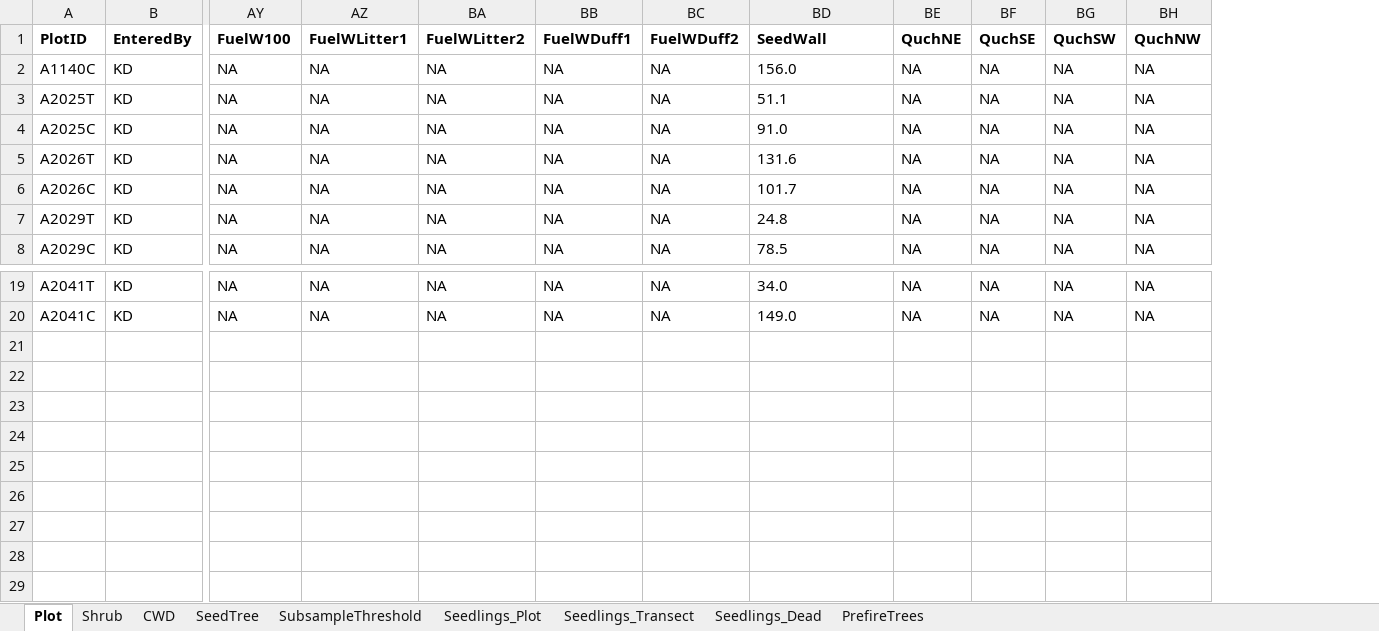
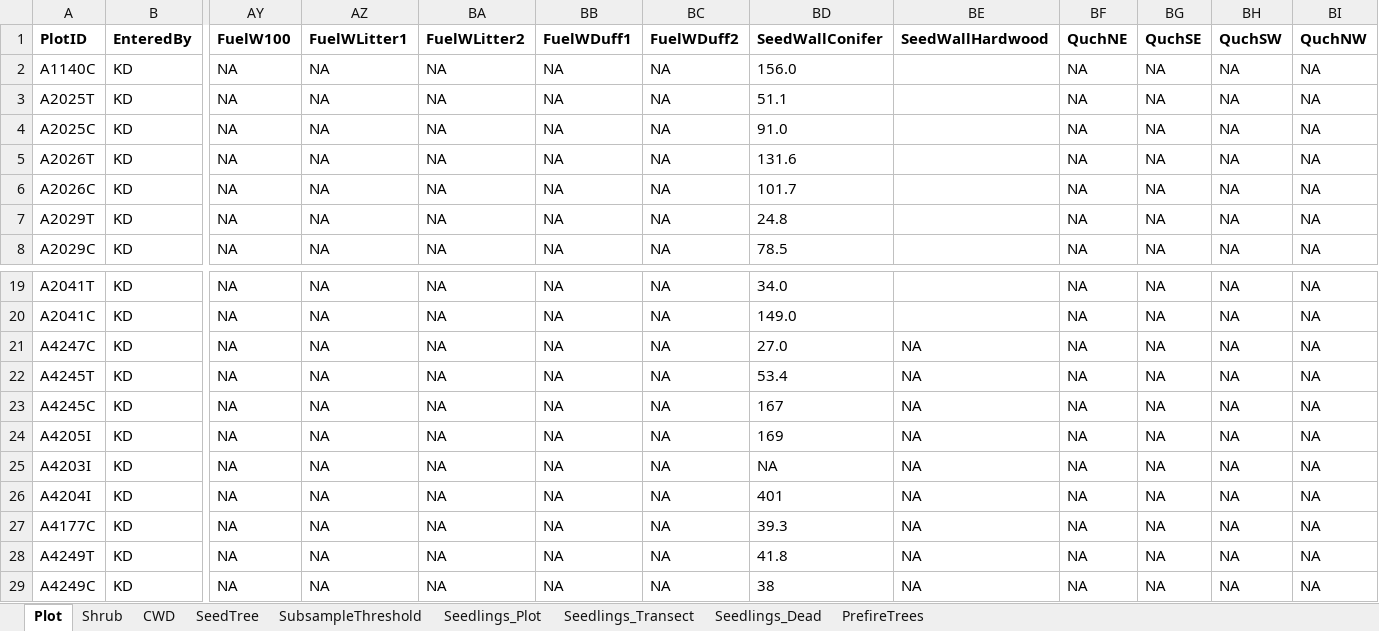
Before and after one commit to LatimerLab/postfire-management, an Excel workbook: data/field-raw/Latimer_JFSP_2018_Data_Spreadsheet_KD.xlsx, sheet Plot, drawn as a sheet; only a part is shown, gaps mark what is left out; values as stored, in another font and other column widths than the file's, no borders; rows hold the shown columns only; the diff names each change by its address in the sheet, - before the commit and + after, or states it on an @@ line.

```diff
--- a/data/field-raw/Latimer_JFSP_2018_Data_Spreadsheet_KD.xlsx (sheet Plot)
+++ b/data/field-raw/Latimer_JFSP_2018_Data_Spreadsheet_KD.xlsx (sheet Plot)
+column BE (SeedWallHardwood), empty
-BD1: SeedWall
+BD1: SeedWallConifer
+row 21: A4247C | KD | NA | NA | NA | NA | NA | 27.0 | NA | NA | NA | NA | NA
+row 22: A4245T | KD | NA | NA | NA | NA | NA | 53.4 | NA | NA | NA | NA | NA
+row 23: A4245C | KD | NA | NA | NA | NA | NA | 167 | NA | NA | NA | NA | NA
+row 24: A4205I | KD | NA | NA | NA | NA | NA | 169 | NA | NA | NA | NA | NA
+row 25: A4203I | KD | NA | NA | NA | NA | NA | NA | NA | NA | NA | NA | NA
+row 26: A4204I | KD | NA | NA | NA | NA | NA | 401 | NA | NA | NA | NA | NA
+row 27: A4177C | KD | NA | NA | NA | NA | NA | 39.3 | NA | NA | NA | NA | NA
+row 28: A4249T | KD | NA | NA | NA | NA | NA | 41.8 | NA | NA | NA | NA | NA
+row 29: A4249C | KD | NA | NA | NA | NA | NA | 38 | NA | NA | NA | NA | NA
```
Also changed, not shown: sheet Seedlings_Plot, sheet PrefireTrees, sheet CWD, sheet SeedTree, sheet Shrub, sheet Seedlings_Transect, 2 more sheets, data/field-raw/Latimer_JFSP_2018_Data_Spreadsheet_AG.xlsx, data/field-raw/Latimer_JFSP_2018_Data_Spreadsheet_CM.xlsx, 17 other files.
